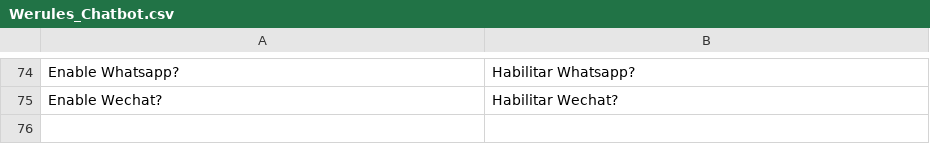
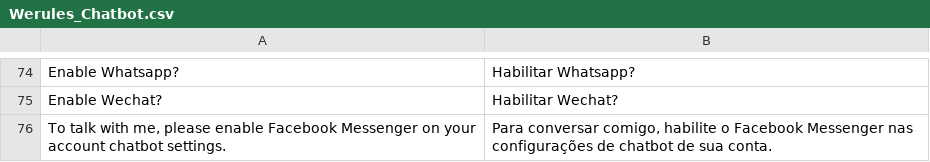
Before and after one commit to VectorxA/Magento-Chatbot, a CSV file: app/locale/pt_BR/Werules_Chatbot.csv, drawn as a sheet; only a part is shown, gaps mark what is left out.

Commit message:
begin codding facebook requests + some minor fixs on telegram

```diff
--- a/app/locale/pt_BR/Werules_Chatbot.csv
+++ b/app/locale/pt_BR/Werules_Chatbot.csv
@@ -75 +75,2 @@
 "Enable Wechat?","Habilitar Wechat?"
+"To talk with me, please enable Facebook Messenger on your account chatbot settings.","Para conversar comigo, habilite o Facebook Messenger nas configurações de chatbot de sua conta."
```
Also changed, not shown: 3 other files.
